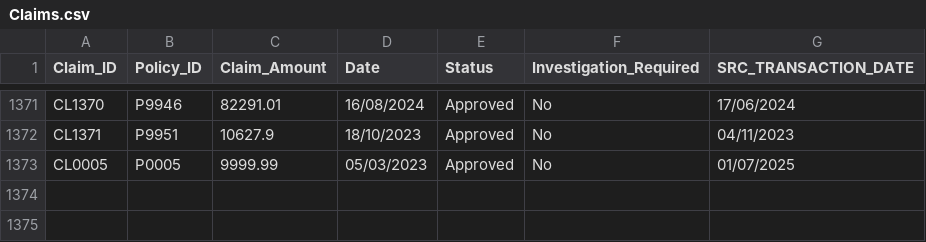
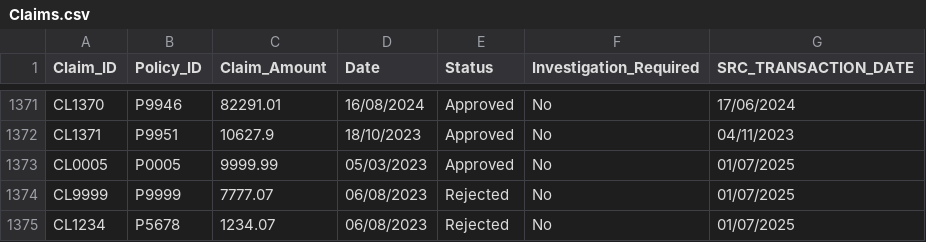
Before and after one commit to Barath0203/pilot_project, a CSV file: Data/Claims.csv, drawn as a sheet; only a part is shown, gaps mark what is left out; the diff names each change by its address in the sheet, - before the commit and + after, or states it on an @@ line.

Commit message:
Claims.csv

```diff
--- a/Data/Claims.csv
+++ b/Data/Claims.csv
+row 1374: CL9999 | P9999 | 7777.07 | 06/08/2023 | Rejected | No | 01/07/2025
+row 1375: CL1234 | P5678 | 1234.07 | 06/08/2023 | Rejected | No | 01/07/2025
```
